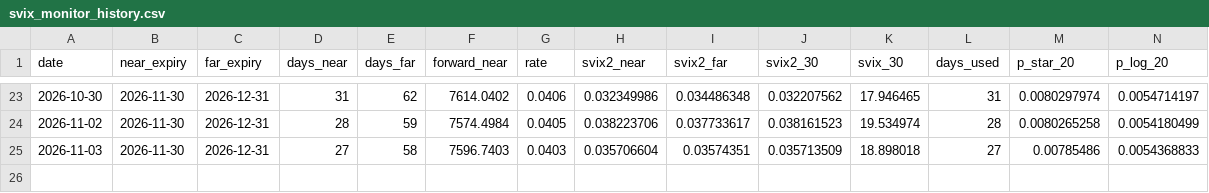
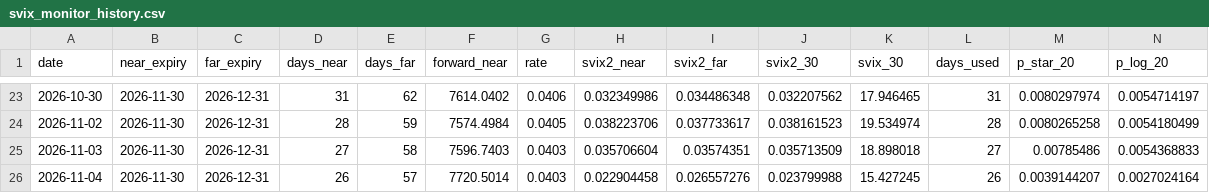
Before and after one commit to hdubs314/svix-crash-monitor, a CSV file: svix_monitor_history.csv, drawn as a sheet; only a part is shown, gaps mark what is left out; rows hold the shown columns only; the diff names each change by its address in the sheet, - before the commit and + after, or states it on an @@ line.

```diff
--- a/svix_monitor_history.csv
+++ b/svix_monitor_history.csv
+row 26: 2026-11-04 | 2026-11-30 | 2026-12-31 | 26 | 57 | 7720.5014 | 0.0403 | 0.022904458 | 0.026557276 | 0.023799988 | 15.427245 | 26 | 0.0039144207 | 0.0027024164
```
